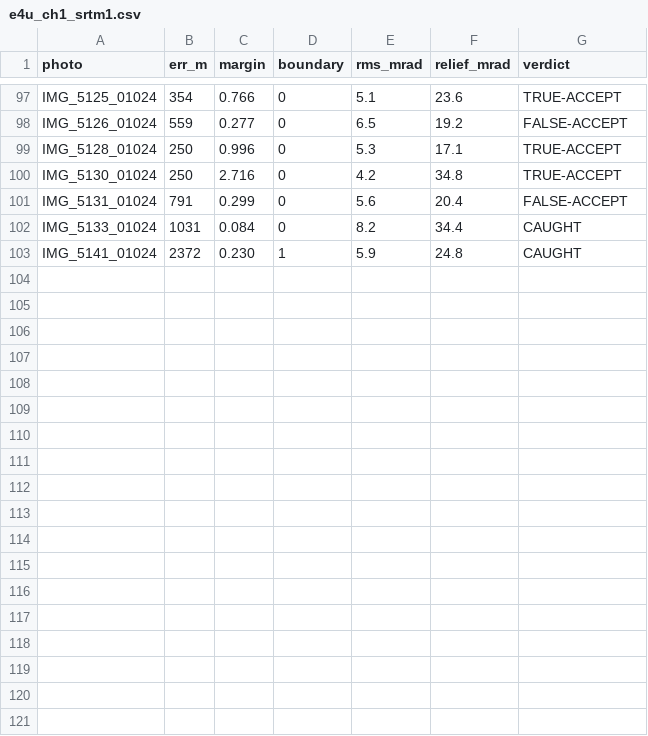
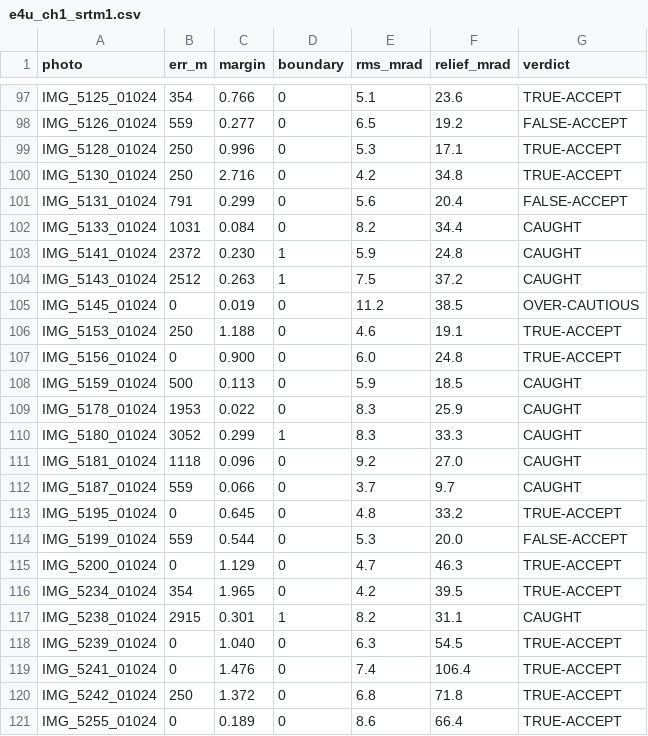
Before and after one commit to gyillikci/horizonator, a CSV file: experiments/out/e4u_ch1_srtm1.csv, drawn as a sheet; only a part is shown, gaps mark what is left out; the diff names each change by its address in the sheet, - before the commit and + after, or states it on an @@ line.

```diff
--- a/experiments/out/e4u_ch1_srtm1.csv
+++ b/experiments/out/e4u_ch1_srtm1.csv
+row 104: IMG_5143_01024 | 2512 | 0.263 | 1 | 7.5 | 37.2 | CAUGHT
+row 105: IMG_5145_01024 | 0 | 0.019 | 0 | 11.2 | 38.5 | OVER-CAUTIOUS
+row 106: IMG_5153_01024 | 250 | 1.188 | 0 | 4.6 | 19.1 | TRUE-ACCEPT
+row 107: IMG_5156_01024 | 0 | 0.900 | 0 | 6.0 | 24.8 | TRUE-ACCEPT
+row 108: IMG_5159_01024 | 500 | 0.113 | 0 | 5.9 | 18.5 | CAUGHT
+row 109: IMG_5178_01024 | 1953 | 0.022 | 0 | 8.3 | 25.9 | CAUGHT
+row 110: IMG_5180_01024 | 3052 | 0.299 | 1 | 8.3 | 33.3 | CAUGHT
+row 111: IMG_5181_01024 | 1118 | 0.096 | 0 | 9.2 | 27.0 | CAUGHT
+row 112: IMG_5187_01024 | 559 | 0.066 | 0 | 3.7 | 9.7 | CAUGHT
+row 113: IMG_5195_01024 | 0 | 0.645 | 0 | 4.8 | 33.2 | TRUE-ACCEPT
+row 114: IMG_5199_01024 | 559 | 0.544 | 0 | 5.3 | 20.0 | FALSE-ACCEPT
+row 115: IMG_5200_01024 | 0 | 1.129 | 0 | 4.7 | 46.3 | TRUE-ACCEPT
+row 116: IMG_5234_01024 | 354 | 1.965 | 0 | 4.2 | 39.5 | TRUE-ACCEPT
+row 117: IMG_5238_01024 | 2915 | 0.301 | 1 | 8.2 | 31.1 | CAUGHT
+row 118: IMG_5239_01024 | 0 | 1.040 | 0 | 6.3 | 54.5 | TRUE-ACCEPT
+row 119: IMG_5241_01024 | 0 | 1.476 | 0 | 7.4 | 106.4 | TRUE-ACCEPT
+row 120: IMG_5242_01024 | 250 | 1.372 | 0 | 6.8 | 71.8 | TRUE-ACCEPT
+row 121: IMG_5255_01024 | 0 | 0.189 | 0 | 8.6 | 66.4 | TRUE-ACCEPT
```
Also changed, not shown: 1 other file.
